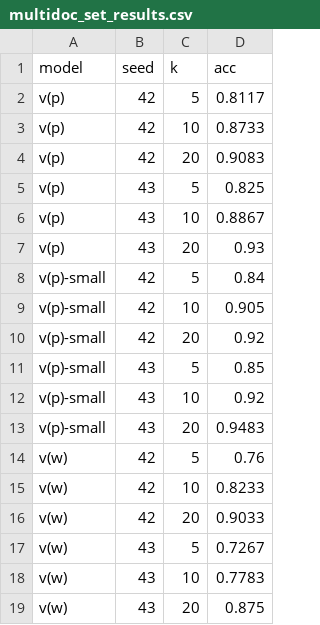
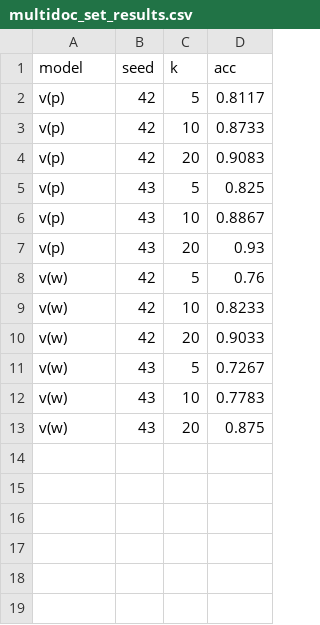
Before and after one commit to yangxiaoyzhzyh/implicit-interaction, a CSV file: 05_cross_domain/runs/multidoc_set_results.csv, drawn as a sheet.

```diff
--- a/05_cross_domain/runs/multidoc_set_results.csv
+++ b/05_cross_domain/runs/multidoc_set_results.csv
@@ -7,8 +7,2 @@ v(p),43,10,0.8867
 v(p),43,20,0.93
-v(p)-small,42,5,0.84
-v(p)-small,42,10,0.905
-v(p)-small,42,20,0.92
-v(p)-small,43,5,0.85
-v(p)-small,43,10,0.92
-v(p)-small,43,20,0.9483
 v(w),42,5,0.76
```
Also changed, not shown: 05_cross_domain/runs/multidoc_set_homo_results.csv, 1 other file.
